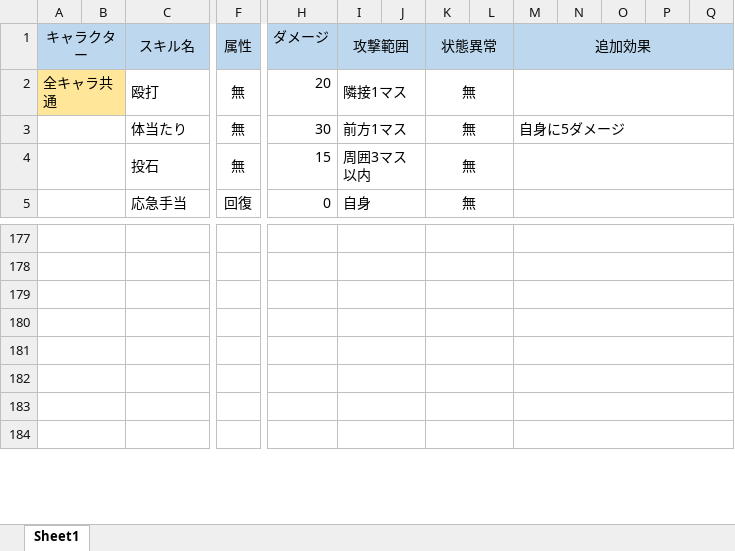
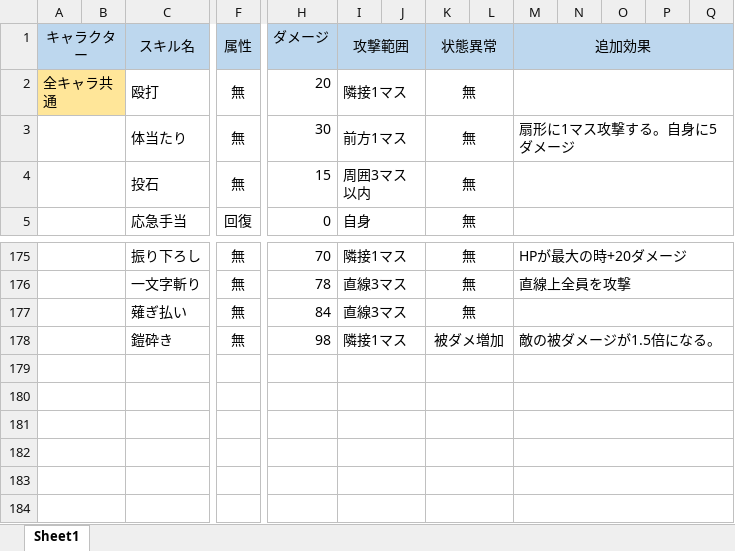
Before and after one commit to marsh-git/RPG, an Excel workbook: Assets/!TeamMember/Marsh/タイルRPGスキル案.xlsx, sheet Sheet1, drawn as a sheet; only a part is shown, gaps mark what is left out; values as stored, in another font and other column widths than the file's, no borders; addresses are those after the commit; rows hold the shown columns only; the diff covers the shown part only; the diff names each change by its address in the sheet, - before the commit and + after, or states it on an @@ line.

```diff
--- a/Assets/!TeamMember/Marsh/タイルRPGスキル案.xlsx (sheet Sheet1)
+++ b/Assets/!TeamMember/Marsh/タイルRPGスキル案.xlsx (sheet Sheet1)
-M3 (追加効果): 自身に5ダメージ
+M3 (追加効果): 扇形に1マス攻撃する。自身に5ダメージ
-row 175: (empty)
+row 175:  |  | 振り下ろし | 無 | 70 | 隣接1マス |  | 無 |  | HPが最大の時+20ダメージ
-row 176: (empty)
+row 176:  |  | 一文字斬り | 無 | 78 | 直線3マス |  | 無 |  | 直線上全員を攻撃
+row 177:  |  | 薙ぎ払い | 無 | 84 | 直線3マス |  | 無
+row 178:  |  | 鎧砕き | 無 | 98 | 隣接1マス |  | 被ダメ増加 |  | 敵の被ダメージが1.5倍になる。
```
Also changed, not shown: 2 removed rows, 143 edited cells and cell formats elsewhere in this sheet, 18 other files.
